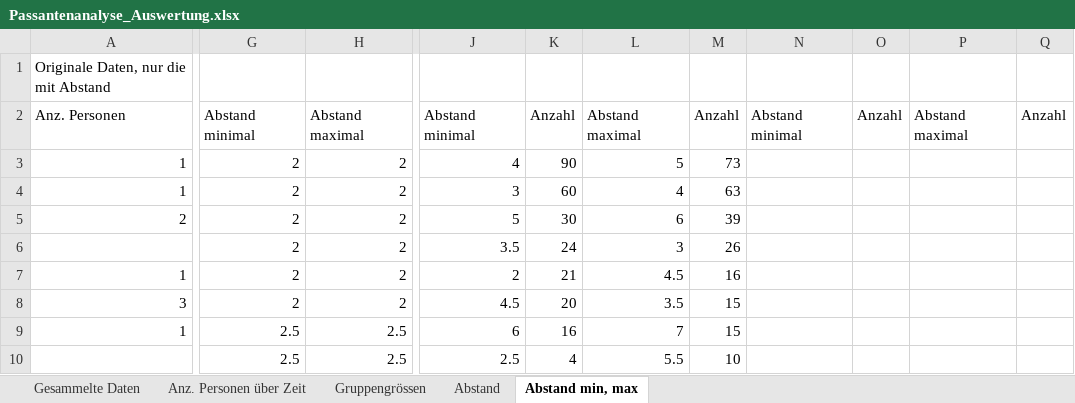
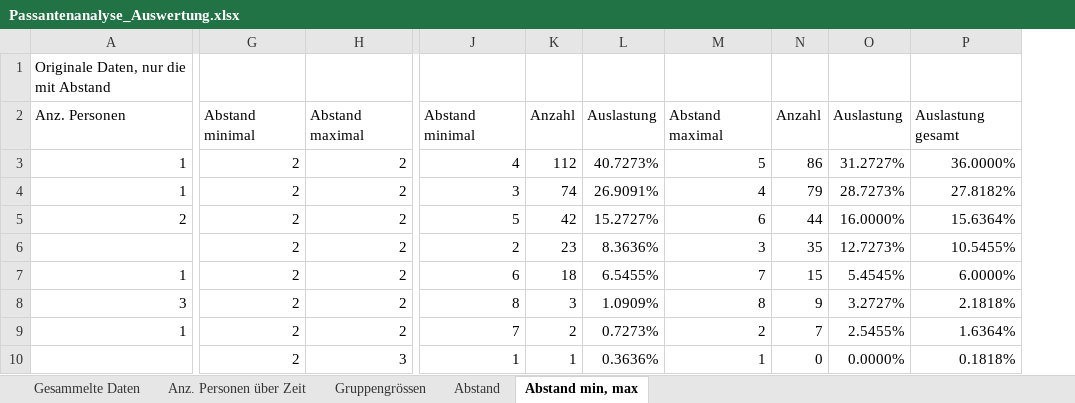
Before and after one commit to lukaselmer/hsr-bachelor-thesis-videowall, an Excel workbook: doc/Bericht/05_Technischer Bericht/03_Vorstudie/Passantenanalyse_Auswertung.xlsx, sheet Abstand min, max, drawn as a sheet; only a part is shown, gaps mark what is left out; values as stored, in another font and other column widths than the file's, no borders; removed rows and columns are numbered as before the commit, all else as after; rows hold the shown columns only; the diff covers the shown part only; the diff names each change by its address in the sheet, - before the commit and + after, or states it on an @@ line.

```diff
--- a/doc/Bericht/05_Technischer Bericht/03_Vorstudie/Passantenanalyse_Auswertung.xlsx (sheet Abstand min, max)
+++ b/doc/Bericht/05_Technischer Bericht/03_Vorstudie/Passantenanalyse_Auswertung.xlsx (sheet Abstand min, max)
+column L, rows 2-9: Auslastung | 40.7273% | 26.9091% | 15.2727% | 8.3636% | 6.5455% | 1.0909% | 0.7273%
-column N, row 2: Abstand minimal
-column O, row 2: Anzahl
-column P, row 2: Abstand maximal
-column Q, row 2: Anzahl
+column O, rows 2-9: Auslastung | 31.2727% | 28.7273% | 16.0000% | 12.7273% | 5.4545% | 3.2727% | 2.5455%
+column P, rows 2-9: Auslastung gesamt | 36.0000% | 27.8182% | 15.6364% | 10.5455% | 6.0000% | 2.1818% | 1.6364%
-K3: 90
+K3: 112
-N3: 73
+N3: 86
-K4: 60
+K4: 74
-N4: 63
+N4: 79
-K5: 30
+K5: 42
-N5: 39
+N5: 44
-J6: 3.5
+J6: 2
-K6: 24
+K6: 23
-N6: 26
+N6: 35
-J7: 2
+J7: 6
-K7: 21
+K7: 18
-M7: 4.5
+M7: 7
-N7: 16
+N7: 15
-J8: 4.5
+J8: 8
-K8: 20
+K8: 3
-M8: 3.5
+M8: 8
-N8: 15
+N8: 9
-G9: 2.5
+G9: 2
-H9: 2.5
+H9: 2
-J9: 6
+J9: 7
-K9: 16
+K9: 2
-M9: 7
+M9: 2
-N9: 15
+N9: 7
-row 10:  | 2.5 | 2.5 | 2.5 | 4 | 5.5 | 10
+row 10:  | 2 | 3 | 1 | 1 | 0.3636% | 1 | 0 | 0.0000% | 0.1818%
```
Also changed, not shown: 128 edited cells elsewhere in this sheet, charts or pictures, 4 other files.
